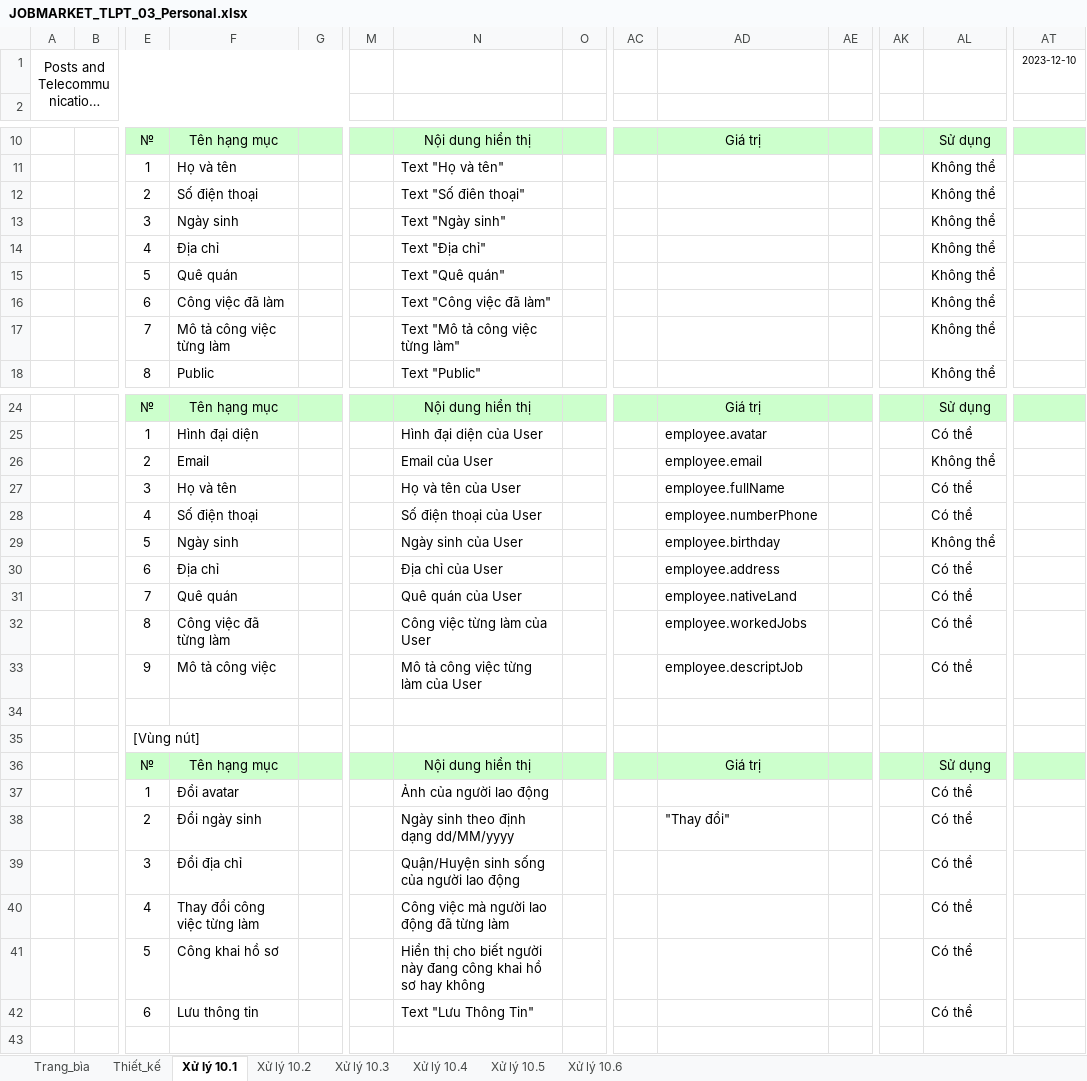
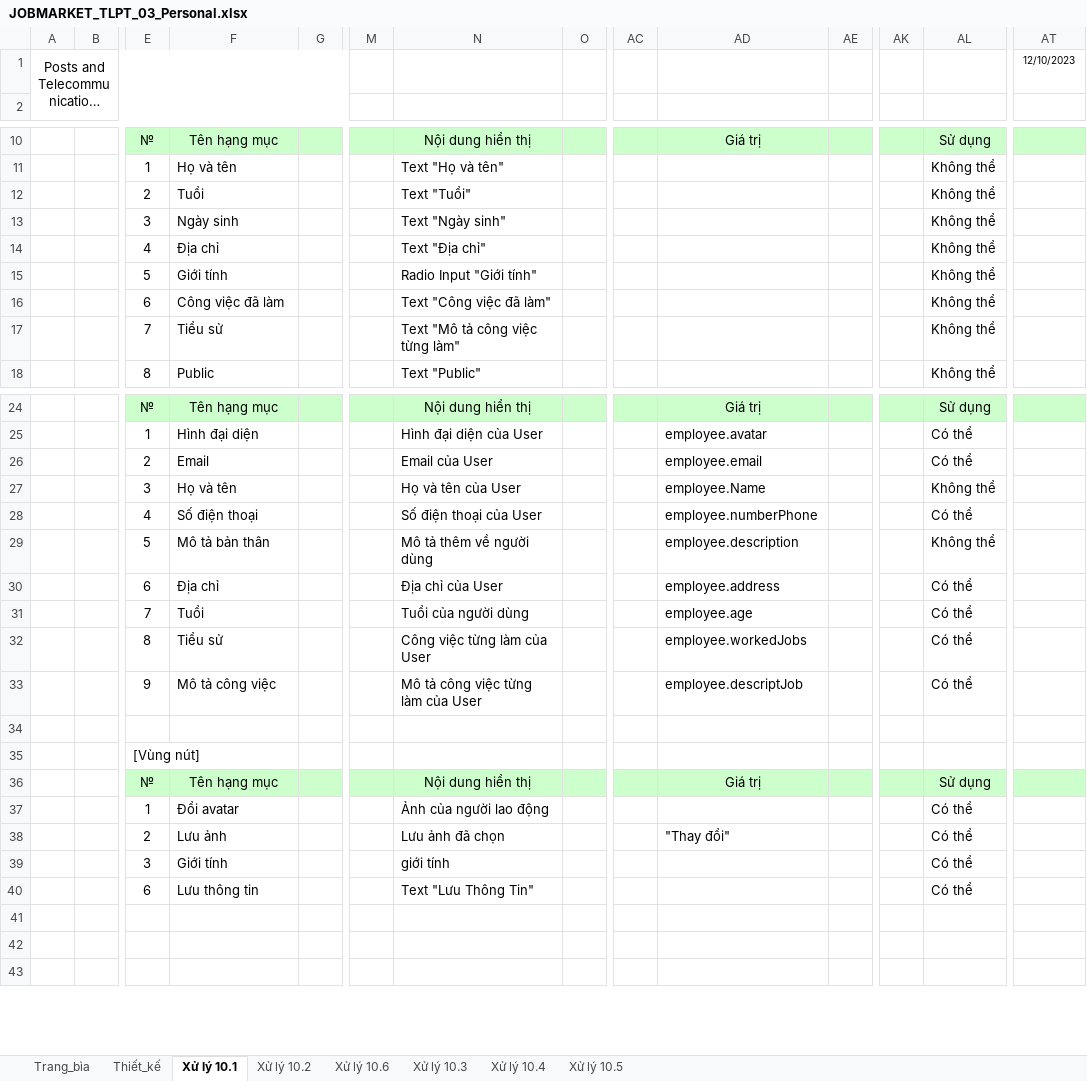
Before and after one commit to SavourySpringTu/Nhom27, an Excel workbook: Thiết Kế/TaiLieuThietKeChiTiet/JOBMARKET_TLPT_03_Personal.xlsx, sheet Xử lý 10.1, drawn as a sheet; only a part is shown, gaps mark what is left out; long unchanged cells end in …; values as stored, in another font and other column widths than the file's, no borders; removed rows and columns are numbered as before the commit, all else as after; rows hold the shown columns only; the diff names each change by its address in the sheet, - before the commit and + after, or states it on an @@ line.

```diff
--- a/Thiết Kế/TaiLieuThietKeChiTiet/JOBMARKET_TLPT_03_Personal.xlsx (sheet Xử lý 10.1)
+++ b/Thiết Kế/TaiLieuThietKeChiTiet/JOBMARKET_TLPT_03_Personal.xlsx (sheet Xử lý 10.1)
@@ sheet tab order changed: Trang_bìa | Thiết_kế | Xử lý 10.1 | Xử lý 10.2 | Xử lý 10.6 | Xử lý 10.3 | Xử lý 10.4 | Xử lý 10.5 @@
-AT1: 2023-12-10
+AT1: 12/10/2023
-F12: Số điện thoại
+F12: Tuổi
-N12: Text "Số điên thoại"
+N12: Text "Tuổi"
-F15: Quê quán
+F15: Giới tính
-N15: Text "Quê quán"
+N15: Radio Input "Giới tính"
-F17: Mô tả công việc từng làm
+F17: Tiểu sử
-AL26: Không thể
+AL26: Có thể
-AD27: employee.fullName
+AD27: employee.Name
-AL27: Có thể
+AL27: Không thể
-row 29:  |  | 5 | Ngày sinh |  |  | Ngày sinh của User |  |  | employee.birthday |  |  | Không thể
+row 29:  |  | 5 | Mô tả bản thân |  |  | Mô tả thêm về người dùng |  |  | employee.description |  |  | Không thể
-F31: Quê quán
+F31: Tuổi
-N31: Quê quán của User
+N31: Tuổi của người dùng
-AD31: employee.nativeLand
+AD31: employee.age
-F32: Công việc đã từng làm
+F32: Tiểu sử
-F38: Đổi ngày sinh
+F38: Lưu ảnh
-N38: Ngày sinh theo định dạng dd/MM/yyyy
+N38: Lưu ảnh đã chọn
-F39: Đổi địa chỉ
+F39: Giới tính
-N39: Quận/Huyện sinh sống của người lao động
+N39: giới tính
-row 40:  |  | 4 | Thay đổi công việc từng làm |  |  | Công việc mà người lao động đã từng làm |  |  |  |  |  | Có thể
-row 41:  |  | 5 | Công khai hồ sơ |  |  | Hiển thị cho biết người này đang công khai hồ sơ hay không |  |  |  |  |  | Có thể
+row 41: (empty)
+row 42: (empty)
```
Also changed, not shown: sheet Thiết_kế, sheet Xử lý 10.6, sheet Trang_bìa, sheet Xử lý 10.2, sheet Xử lý 10.5, sheet Xử lý 10.4, 1 more sheet, charts or pictures, 4 other files.
